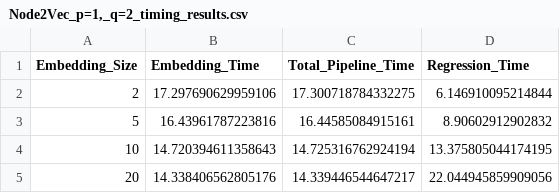
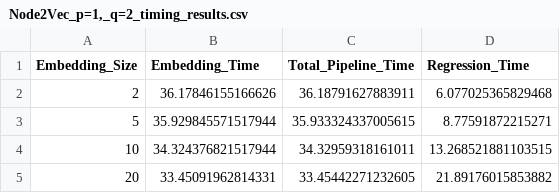
Before and after one commit to mamintoosi-papers-codes/House2Vec, a CSV file: results-gpu/MHD/Node2Vec_p=1,_q=2_timing_results.csv, drawn as a sheet.

```diff
--- a/results-gpu/MHD/Node2Vec_p=1,_q=2_timing_results.csv
+++ b/results-gpu/MHD/Node2Vec_p=1,_q=2_timing_results.csv
@@ -1,5 +1,5 @@
 Embedding_Size,Embedding_Time,Total_Pipeline_Time,Regression_Time
-2,17.297690629959106,17.300718784332275,6.146910095214844
-5,16.43961787223816,16.44585084915161,8.90602912902832
-10,14.720394611358643,14.725316762924194,13.375805044174195
-20,14.338406562805176,14.339446544647217,22.044945859909056
+2,36.17846155166626,36.18791627883911,6.077025365829468
+5,35.929845571517944,35.933324337005615,8.77591872215271
+10,34.324376821517944,34.32959318161011,13.268521881103515
+20,33.45091962814331,33.45442271232605,21.89176015853882
```
Also changed, not shown: results-gpu/MHD/DeepWalk_timing_results.csv, results-gpu/MHD/Node2Vec_p=2,_q=1_timing_results.csv, 28 other files.
